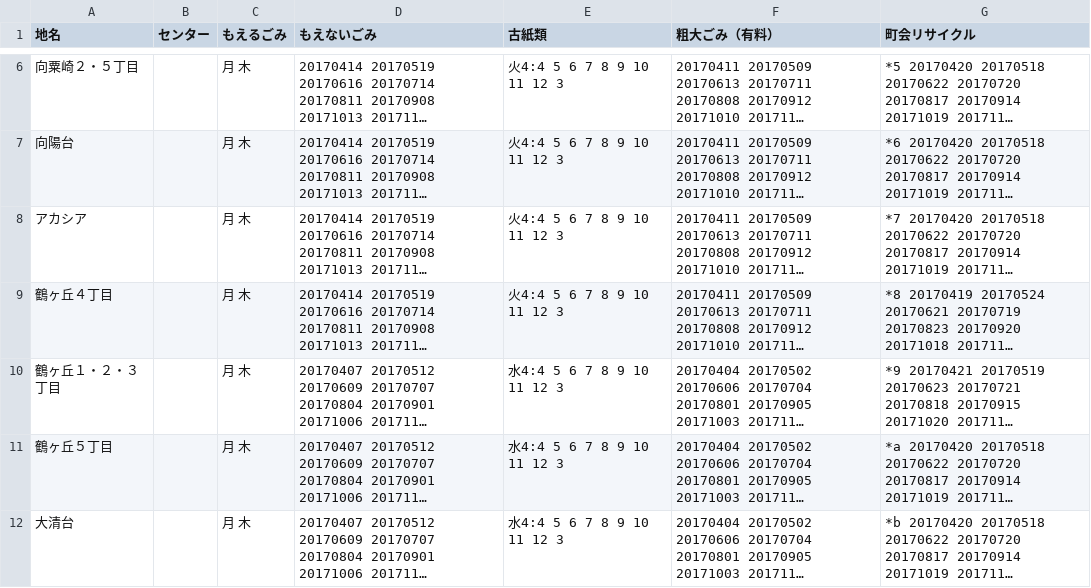
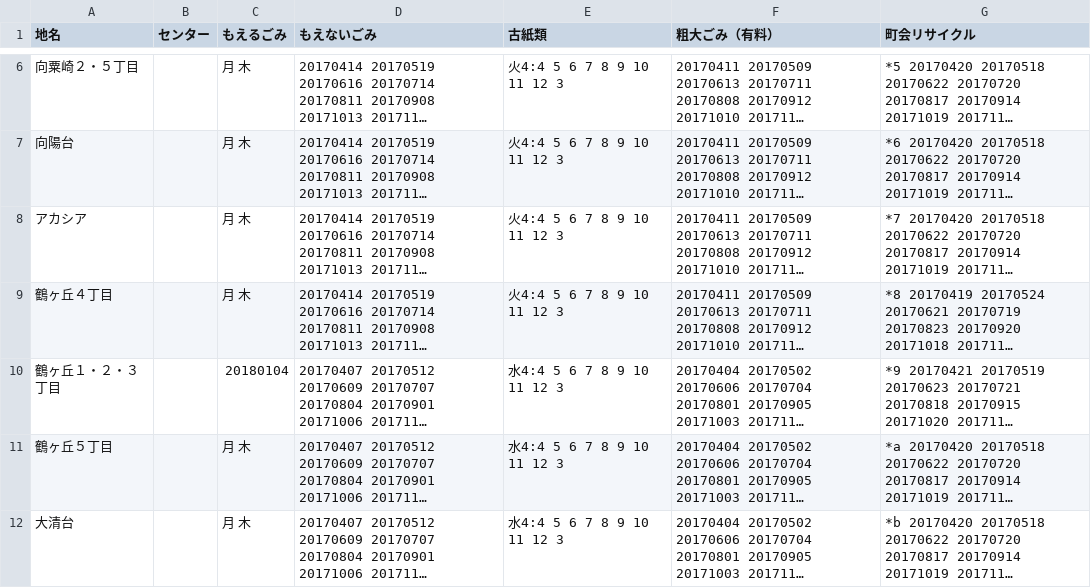
Before and after one commit to uchinada5374/5374, a CSV file: data/area_days.csv, drawn as a sheet; only a part is shown, gaps mark what is left out; long unchanged cells end in …; the diff names each change by its address in the sheet, - before the commit and + after, or states it on an @@ line.

Commit message:
年末対応
年末対応

```diff
--- a/data/area_days.csv
+++ b/data/area_days.csv
-C10 (もえるごみ): 月 木
+C10 (もえるごみ): 20180104
```
